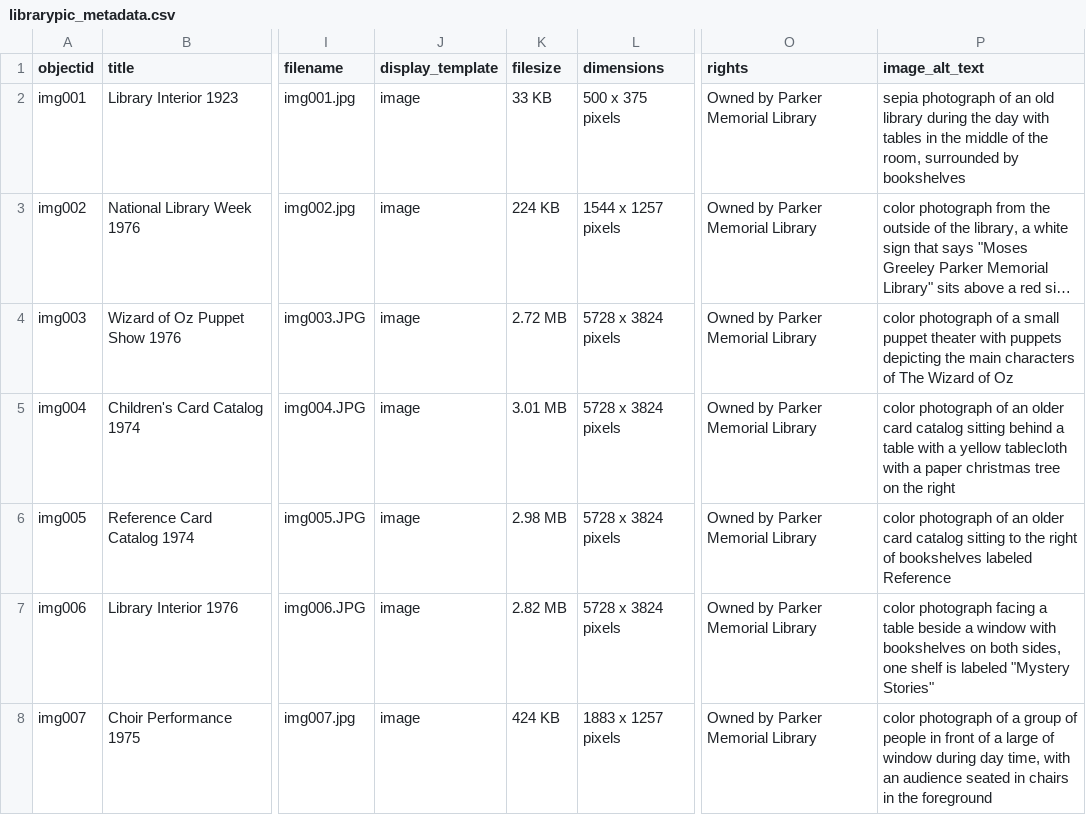
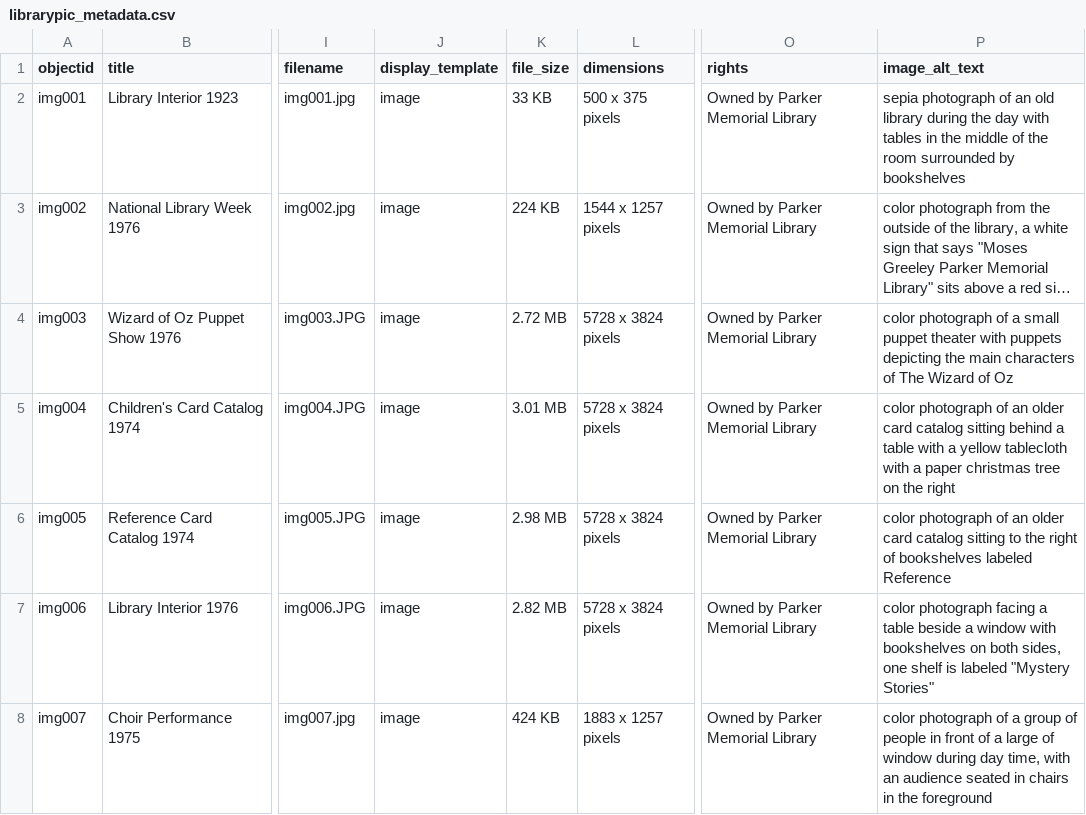
Before and after one commit to TBerrio/dracutlibrarypic, a CSV file: _data/librarypic_metadata.csv, drawn as a sheet; only a part is shown, gaps mark what is left out; long unchanged cells end in …; the diff names each change by its address in the sheet, - before the commit and + after, or states it on an @@ line.

Commit message:
updating metadata file

```diff
--- a/_data/librarypic_metadata.csv
+++ b/_data/librarypic_metadata.csv
-K1: filesize
+K1: file_size
-P2 (image_alt_text): …of the room, surrounded by…
+P2 (image_alt_text): …of the room surrounded by…
```
